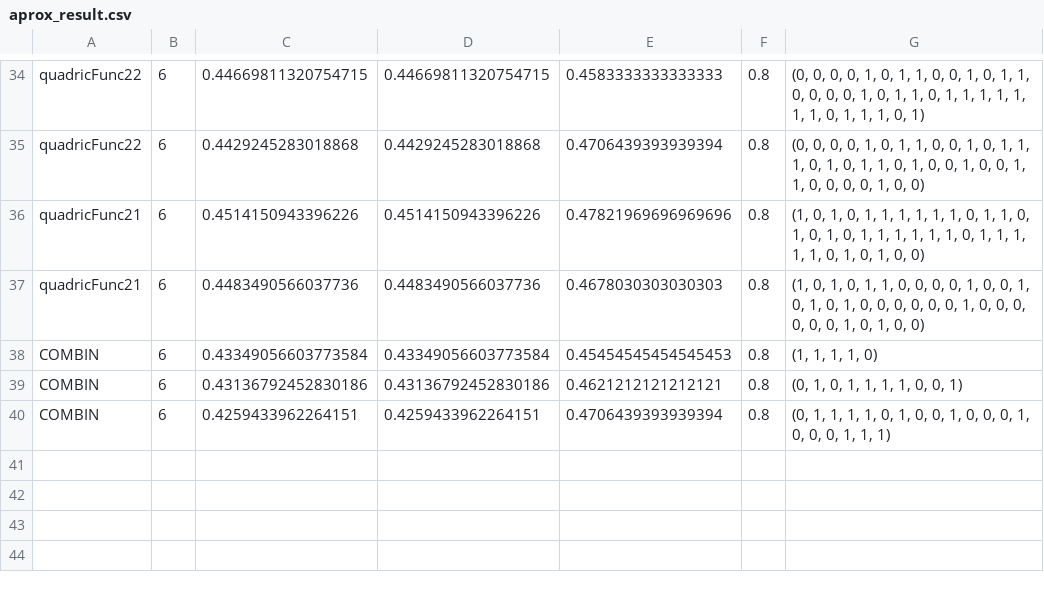
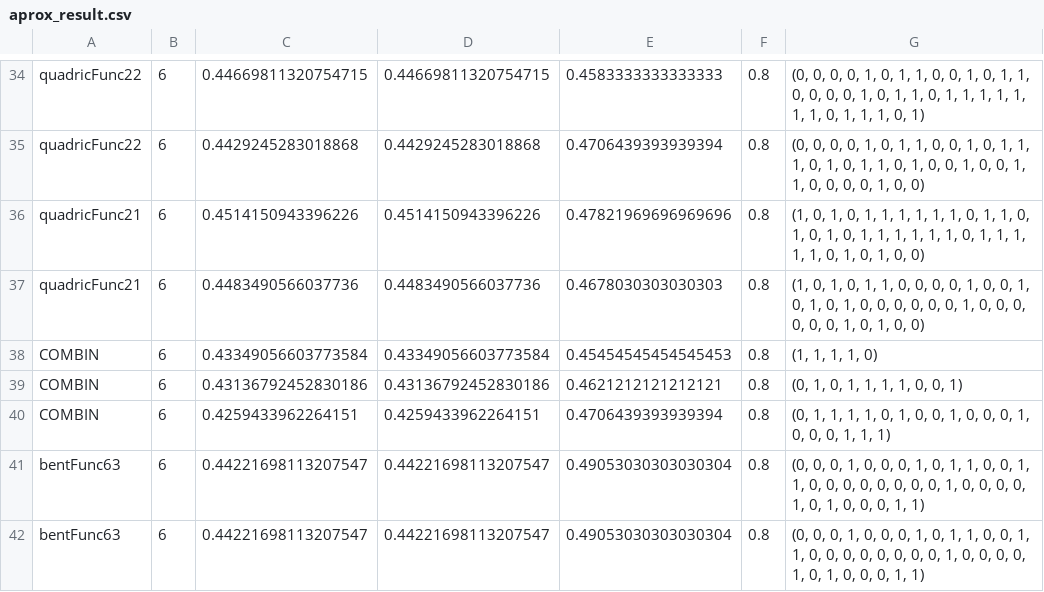
Before and after one commit to Afroim/FBot.py, a CSV file: data/XAUUSD/D1/log/aprox_result.csv, drawn as a sheet; only a part is shown, gaps mark what is left out.

Commit message:
new ver sion bent

```diff
--- a/data/XAUUSD/D1/log/aprox_result.csv
+++ b/data/XAUUSD/D1/log/aprox_result.csv
@@ -40 +40,3 @@ COMBIN,6,0.43136792452830186,0.43136792452830186,0.4621212121212121,0.8,"(0, 1,
 COMBIN,6,0.4259433962264151,0.4259433962264151,0.4706439393939394,0.8,"(0, 1, 1, 1, 1, 0, 1, 0, 0, 1, 0, 0, 0, 1, 0, 0, 0, 1, 1, 1)"
+bentFunc63,6,0.44221698113207547,0.44221698113207547,0.49053030303030304,0.8,"(0, 0, 0, 1, 0, 0, 0, 1, 0, 1, 1, 0, 0, 1, 1, 0, 0, 0, 0, 0, 0, 0, 0, 1, 0, 0, 0, 0, 1, 0, 1, 0, 0, 0, 1, 1)"
+bentFunc63,6,0.44221698113207547,0.44221698113207547,0.49053030303030304,0.8,"(0, 0, 0, 1, 0, 0, 0, 1, 0, 1, 1, 0, 0, 1, 1, 0, 0, 0, 0, 0, 0, 0, 0, 1, 0, 0, 0, 0, 1, 0, 1, 0, 0, 0, 1, 1)"
```
Also changed, not shown: 3 other files.
